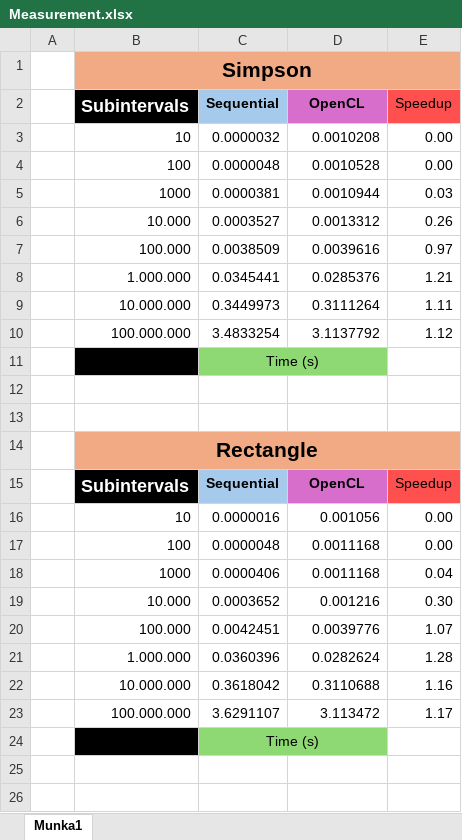
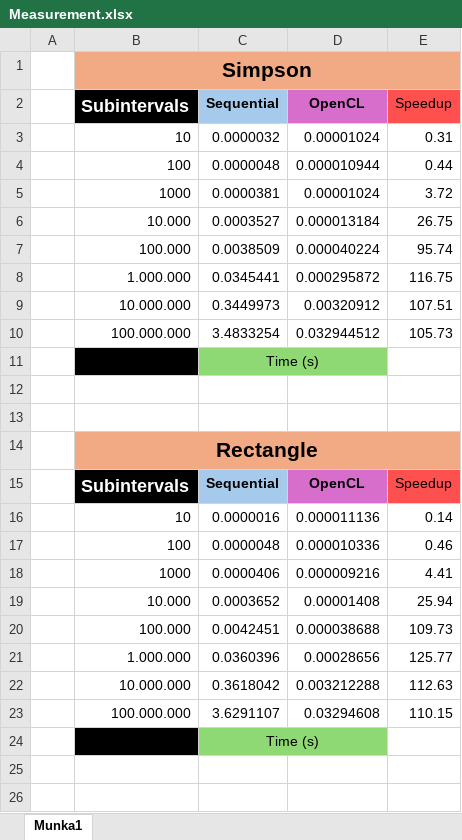
Before and after one commit to HAdrian0205/P-rhuzamos-eszk-z-k-programoz-sa, an Excel workbook: Parallel-Dev/OpenCL/Measurement.xlsx, sheet Munka1, drawn as a sheet; only a part is shown; values as stored, in another font and other column widths than the file's, no borders; charts and pictures not drawn; the diff covers the shown part only; the diff names each change by its address in the sheet, - before the commit and + after, or states it on an @@ line.

Commit message:
Update measurements

```diff
--- a/Parallel-Dev/OpenCL/Measurement.xlsx (sheet Munka1)
+++ b/Parallel-Dev/OpenCL/Measurement.xlsx (sheet Munka1)
-D3 (OpenCL): 0.0010208
+D3 (OpenCL): 0.00001024
-E3 (Speedup): 0.00
+E3 (Speedup): 0.31
-D4 (OpenCL): 0.0010528
+D4 (OpenCL): 0.000010944
-E4 (Speedup): 0.00
+E4 (Speedup): 0.44
-D5 (OpenCL): 0.0010944
+D5 (OpenCL): 0.00001024
-E5 (Speedup): 0.03
+E5 (Speedup): 3.72
-D6 (OpenCL): 0.0013312
+D6 (OpenCL): 0.000013184
-E6 (Speedup): 0.26
+E6 (Speedup): 26.75
-D7 (OpenCL): 0.0039616
+D7 (OpenCL): 0.000040224
-E7 (Speedup): 0.97
+E7 (Speedup): 95.74
-D8 (OpenCL): 0.0285376
+D8 (OpenCL): 0.000295872
-E8 (Speedup): 1.21
+E8 (Speedup): 116.75
-D9 (OpenCL): 0.3111264
+D9 (OpenCL): 0.00320912
-E9 (Speedup): 1.11
+E9 (Speedup): 107.51
-D10 (OpenCL): 3.1137792
+D10 (OpenCL): 0.032944512
-E10 (Speedup): 1.12
+E10 (Speedup): 105.73
-D16 (OpenCL): 0.001056
+D16 (OpenCL): 0.000011136
-E16 (Speedup): 0.00
+E16 (Speedup): 0.14
-D17 (OpenCL): 0.0011168
+D17 (OpenCL): 0.000010336
-E17 (Speedup): 0.00
+E17 (Speedup): 0.46
-D18 (OpenCL): 0.0011168
+D18 (OpenCL): 0.000009216
-E18 (Speedup): 0.04
+E18 (Speedup): 4.41
-D19 (OpenCL): 0.001216
+D19 (OpenCL): 0.00001408
-E19 (Speedup): 0.30
+E19 (Speedup): 25.94
-D20 (OpenCL): 0.0039776
+D20 (OpenCL): 0.000038688
-E20 (Speedup): 1.07
+E20 (Speedup): 109.73
-D21 (OpenCL): 0.0282624
+D21 (OpenCL): 0.00028656
-E21 (Speedup): 1.28
+E21 (Speedup): 125.77
-D22 (OpenCL): 0.3110688
+D22 (OpenCL): 0.003212288
-E22 (Speedup): 1.16
+E22 (Speedup): 112.63
-D23 (OpenCL): 3.113472
+D23 (OpenCL): 0.03294608
-E23 (Speedup): 1.17
+E23 (Speedup): 110.15
```
Also changed, not shown: 16 edited cells elsewhere in this sheet, charts or pictures.
